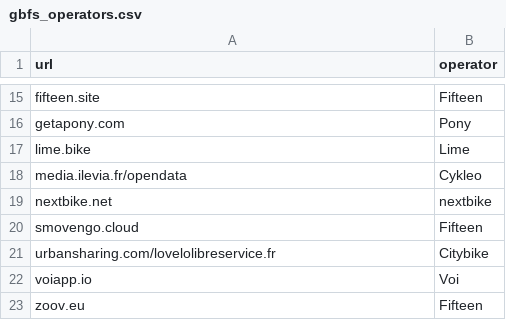
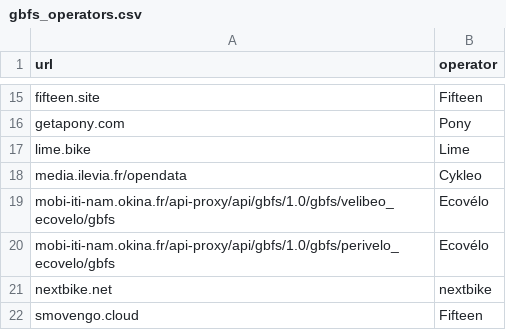
Before and after one commit to etalab/transport-site, a CSV file: apps/transport/priv/gbfs_operators.csv, drawn as a sheet; only a part is shown, gaps mark what is left out; the shorter side is filled out with more unchanged rows; the diff names each change by its address in the sheet, - before the commit and + after, or states it on an @@ line.

Commit message:
Opérateurs GBFS : ajout URLs Okina pour Ecovélo

```diff
--- a/apps/transport/priv/gbfs_operators.csv
+++ b/apps/transport/priv/gbfs_operators.csv
+row 19: mobi-iti-nam.okina.fr/api-proxy/api/gbfs/1.0/gbfs/velibeo_ecovelo/gbfs | Ecovélo
+row 20: mobi-iti-nam.okina.fr/api-proxy/api/gbfs/1.0/gbfs/perivelo_ecovelo/gbfs | Ecovélo
```
